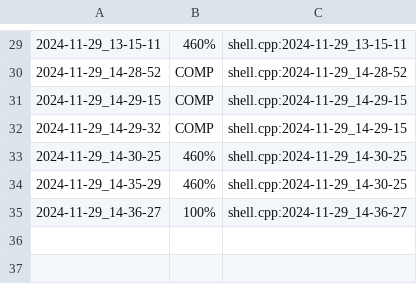
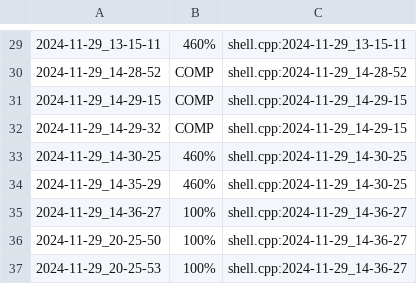
Before and after one commit to gabriellbragaa/Poo_24, a CSV file: poo/remote/relogio/.track/track.csv, drawn as a sheet; only a part is shown, gaps mark what is left out.

```diff
--- a/poo/remote/relogio/.track/track.csv
+++ b/poo/remote/relogio/.track/track.csv
@@ -35 +35,3 @@
 2024-11-29_14-36-27,100%,shell.cpp:2024-11-29_14-36-27
+2024-11-29_20-25-50,100%,shell.cpp:2024-11-29_14-36-27
+2024-11-29_20-25-53,100%,shell.cpp:2024-11-29_14-36-27
```
Also changed, not shown: poo/.tko/history.csv, poo/remote/grafite/.track/track.csv, 3 other files.
